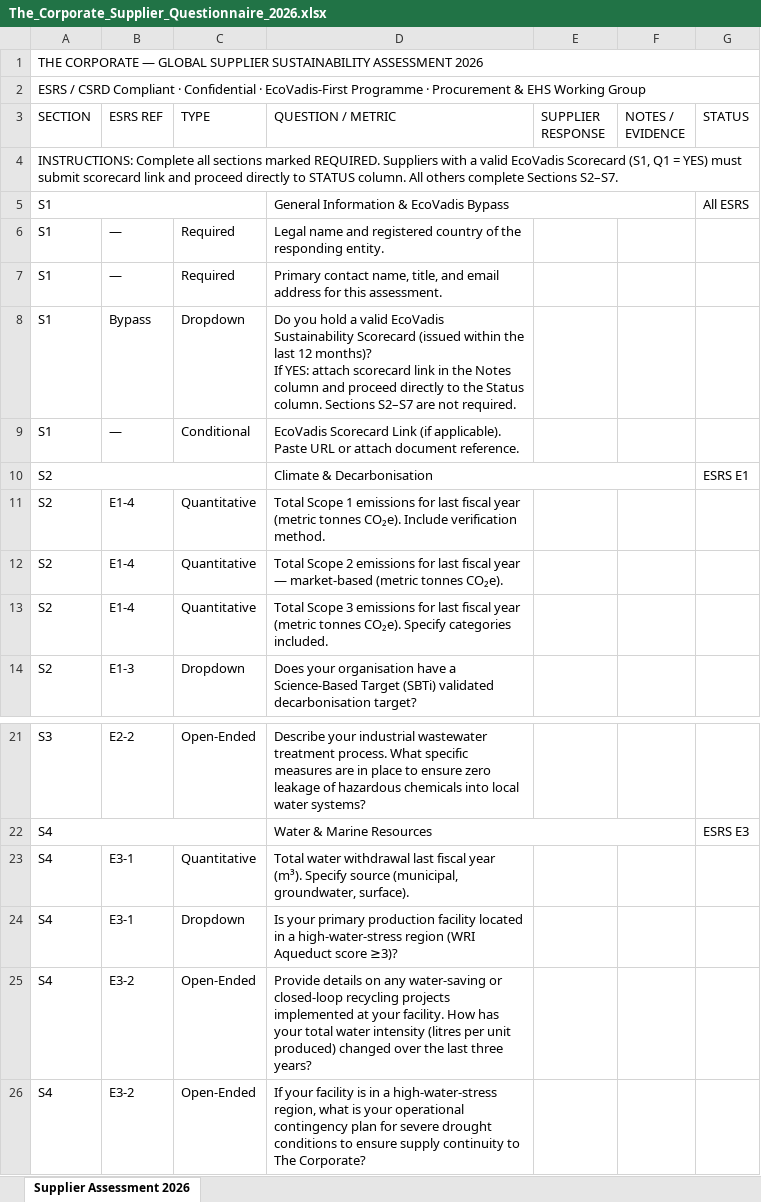
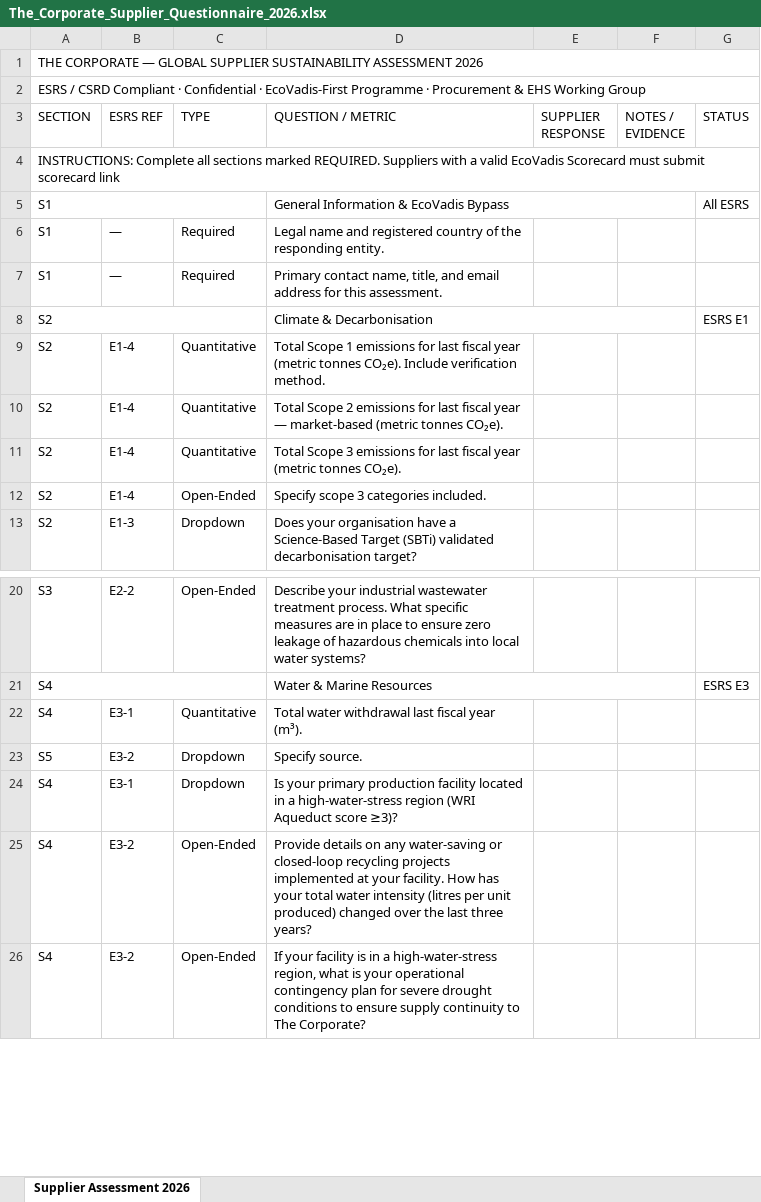
Before and after one commit to isadorapined/supplier-engagement-portal, an Excel workbook: The_Corporate_Supplier_Questionnaire_2026.xlsx, sheet Supplier Assessment 2026, drawn as a sheet; only a part is shown, gaps mark what is left out; values as stored, in another font and other column widths than the file's, no cell formats; charts and pictures and conditional formats not drawn; removed rows and columns are numbered as before the commit, all else as after; ↵ is a line break in a cell; the diff names each change by its address in the sheet, - before the commit and + after, or states it on an @@ line.

```diff
--- a/The_Corporate_Supplier_Questionnaire_2026.xlsx (sheet Supplier Assessment 2026)
+++ b/The_Corporate_Supplier_Questionnaire_2026.xlsx (sheet Supplier Assessment 2026)
-A4 (SECTION): …EcoVadis Scorecard (S1, Q1 = YES) must submit scorecard link and proceed directly to STATUS column. All others complete Sections S2–S7.
+A4 (SECTION): …EcoVadis Scorecard must submit scorecard link
-row 8: S1 | Bypass | Dropdown | Do you hold a valid EcoVadis Sustainability Scorecard (issued within the last 12 months)? ↵ If YES: attach scorecard link in the Notes column and proceed directly to the Status column. Sections S2–S7 are not required.
-row 9: S1 | — | Conditional | EcoVadis Scorecard Link (if applicable). Paste URL or attach document reference.
-D11 (QUESTION / METRIC): …tonnes CO₂e). Specify categories included.
+D11 (QUESTION / METRIC): …tonnes CO₂e).
+row 12: S2 | E1-4 | Open-Ended | Specify scope 3 categories included.
-D22 (QUESTION / METRIC): …year (m³). Specify source (municipal, groundwater, surface).
+D22 (QUESTION / METRIC): …year (m³).
+row 23: S5 | E3-2 | Dropdown | Specify source.
```
Also changed, not shown: cell formats, charts or pictures, 1 other file.
